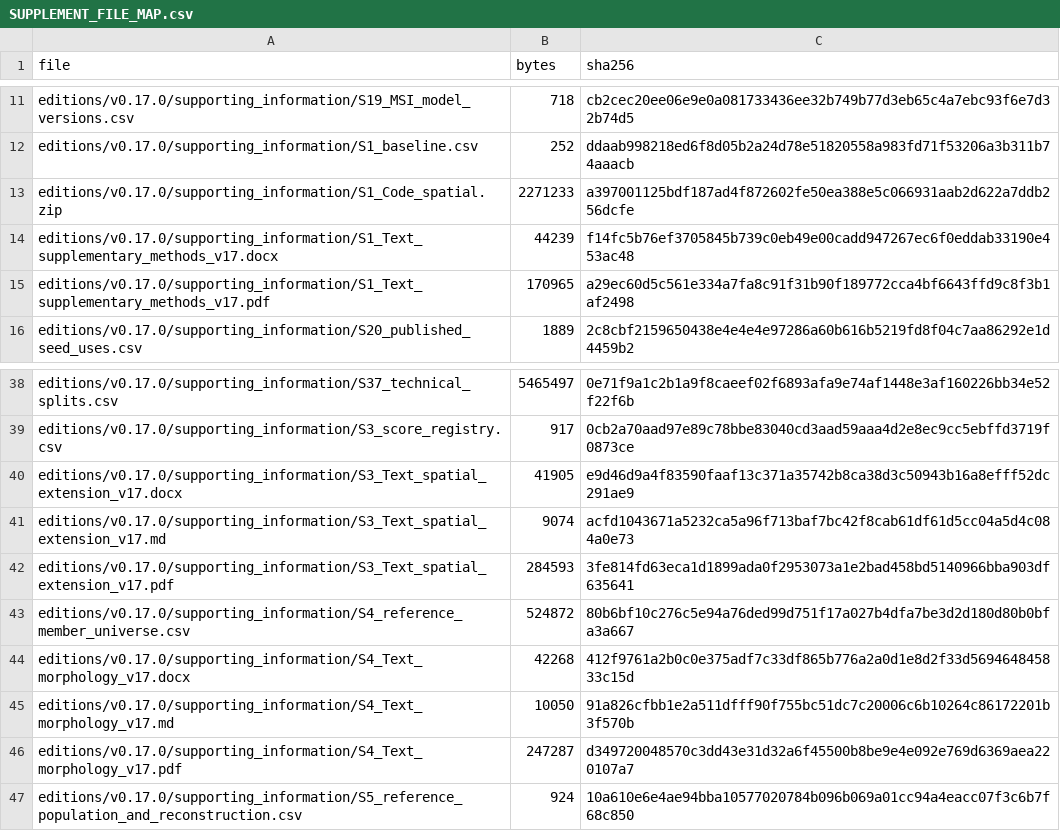
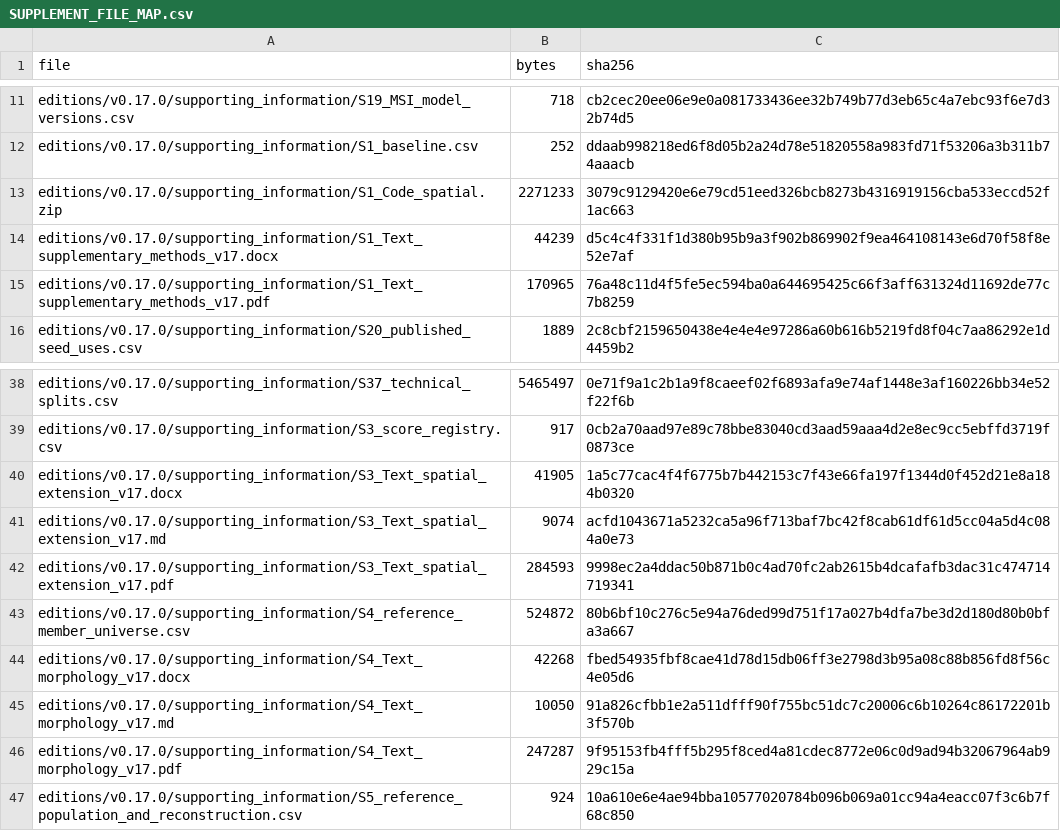
Before and after one commit to wangjinglin0905-gif/oxeiptosis-crc-reproducibility, a CSV file: SUPPLEMENT_FILE_MAP.csv, drawn as a sheet; only a part is shown, gaps mark what is left out.

```diff
--- a/SUPPLEMENT_FILE_MAP.csv
+++ b/SUPPLEMENT_FILE_MAP.csv
@@ -12,5 +12,5 @@ editions/v0.17.0/supporting_information/S19_MSI_model_versions.csv,718,cb2cec20e
 editions/v0.17.0/supporting_information/S1_baseline.csv,252,ddaab998218ed6f8d05b2a24d78e51820558a983fd71f53206a3b311b74aaacb
-editions/v0.17.0/supporting_information/S1_Code_spatial.zip,2271233,a397001125bdf187ad4f872602fe50ea388e5c066931aab2d622a7ddb256dcfe
-editions/v0.17.0/supporting_information/S1_Text_supplementary_methods_v17.docx,44239,f14fc5b76ef3705845b739c0eb49e00cadd947267ec6f0eddab33190e453ac48
-editions/v0.17.0/supporting_information/S1_Text_supplementary_methods_v17.pdf,170965,a29ec60d5c561e334a7fa8c91f31b90f189772cca4bf6643ffd9c8f3b1af2498
+editions/v0.17.0/supporting_information/S1_Code_spatial.zip,2271233,3079c9129420e6e79cd51eed326bcb8273b4316919156cba533eccd52f1ac663
+editions/v0.17.0/supporting_information/S1_Text_supplementary_methods_v17.docx,44239,d5c4c4f331f1d380b95b9a3f902b869902f9ea464108143e6d70f58f8e52e7af
+editions/v0.17.0/supporting_information/S1_Text_supplementary_methods_v17.pdf,170965,76a48c11d4f5fe5ec594ba0a644695425c66f3aff631324d11692de77c7b8259
 editions/v0.17.0/supporting_information/S20_published_seed_uses.csv,1889,2c8cbf2159650438e4e4e4e97286a60b616b5219fd8f04c7aa86292e1d4459b2
@@ -39,9 +39,9 @@ editions/v0.17.0/supporting_information/S37_technical_splits.csv,5465497,0e71f9a
 editions/v0.17.0/supporting_information/S3_score_registry.csv,917,0cb2a70aad97e89c78bbe83040cd3aad59aaa4d2e8ec9cc5ebffd3719f0873ce
-editions/v0.17.0/supporting_information/S3_Text_spatial_extension_v17.docx,41905,e9d46d9a4f83590faaf13c371a35742b8ca38d3c50943b16a8efff52dc291ae9
+editions/v0.17.0/supporting_information/S3_Text_spatial_extension_v17.docx,41905,1a5c77cac4f4f6775b7b442153c7f43e66fa197f1344d0f452d21e8a184b0320
 editions/v0.17.0/supporting_information/S3_Text_spatial_extension_v17.md,9074,acfd1043671a5232ca5a96f713baf7bc42f8cab61df61d5cc04a5d4c084a0e73
-editions/v0.17.0/supporting_information/S3_Text_spatial_extension_v17.pdf,284593,3fe814fd63eca1d1899ada0f2953073a1e2bad458bd5140966bba903df635641
+editions/v0.17.0/supporting_information/S3_Text_spatial_extension_v17.pdf,284593,9998ec2a4ddac50b871b0c4ad70fc2ab2615b4dcafafb3dac31c474714719341
 editions/v0.17.0/supporting_information/S4_reference_member_universe.csv,524872,80b6bf10c276c5e94a76ded99d751f17a027b4dfa7be3d2d180d80b0bfa3a667
-editions/v0.17.0/supporting_information/S4_Text_morphology_v17.docx,42268,412f9761a2b0c0e375adf7c33df865b776a2a0d1e8d2f33d569464845833c15d
+editions/v0.17.0/supporting_information/S4_Text_morphology_v17.docx,42268,fbed54935fbf8cae41d78d15db06ff3e2798d3b95a08c88b856fd8f56c4e05d6
 editions/v0.17.0/supporting_information/S4_Text_morphology_v17.md,10050,91a826cfbb1e2a511dfff90f755bc51dc7c20006c6b10264c86172201b3f570b
-editions/v0.17.0/supporting_information/S4_Text_morphology_v17.pdf,247287,d349720048570c3dd43e31d32a6f45500b8be9e4e092e769d6369aea220107a7
+editions/v0.17.0/supporting_information/S4_Text_morphology_v17.pdf,247287,9f95153fb4fff5b295f8ced4a81cdec8772e06c0d9ad94b32067964ab929c15a
 editions/v0.17.0/supporting_information/S5_reference_population_and_reconstruction.csv,924,10a610e6e4ae94bba10577020784b096b069a01cc94a4eacc07f3c6b7f68c850
```
Also changed, not shown: 16 other files.
